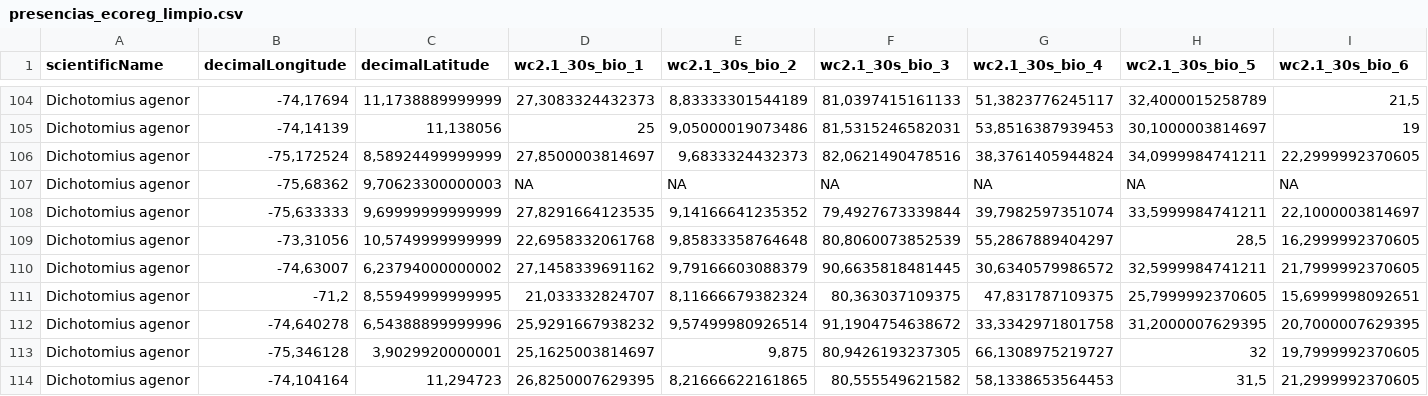
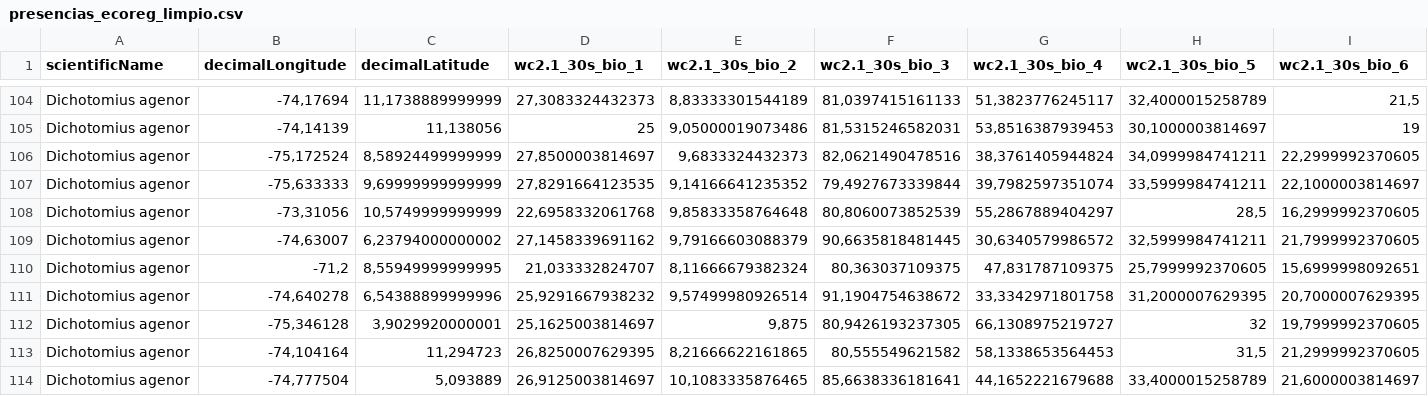
Before and after one commit to RobertCeballos/beetle-habitat-prediction, a CSV file: datos_presencia_gbif/presencias_ecoreg_limpio.csv, drawn as a sheet; only a part is shown, gaps mark what is left out; the shorter side is filled out with more unchanged rows; rows hold the shown columns only; the diff names each change by its address in the sheet, - before the commit and + after, or states it on an @@ line.

```diff
--- a/datos_presencia_gbif/presencias_ecoreg_limpio.csv
+++ b/datos_presencia_gbif/presencias_ecoreg_limpio.csv
-row 107: Dichotomius agenor | -75,68362 | 9,70623300000003 | NA | NA | NA | NA | NA | NA
```
Also changed, not shown: 8 other files.
